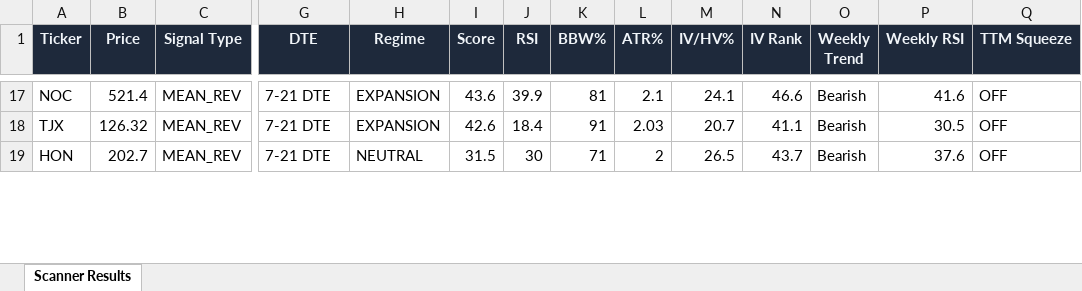
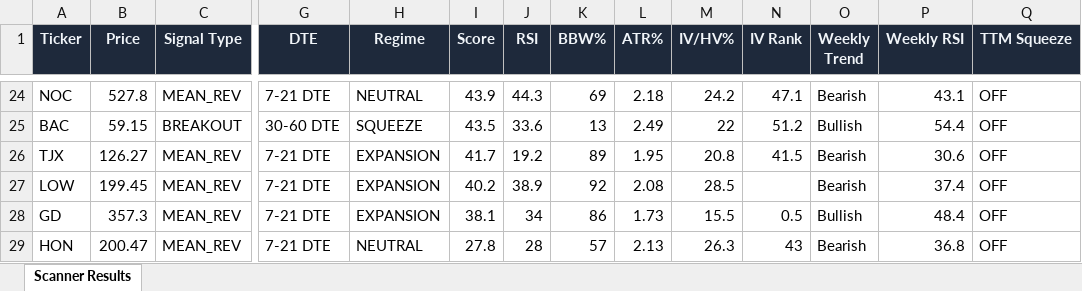
Before and after one commit to 6000rr4n/BM-screener, an Excel workbook: output/scanner_results.xlsx, sheet Scanner Results, drawn as a sheet; only a part is shown, gaps mark what is left out; values as stored, in another font and other column widths than the file's, no borders; addresses are those after the commit; rows hold the shown columns only; the diff covers the shown part only; the diff names each change by its address in the sheet, - before the commit and + after, or states it on an @@ line.

```diff
--- a/output/scanner_results.xlsx (sheet Scanner Results)
+++ b/output/scanner_results.xlsx (sheet Scanner Results)
-B24 (Price): 521.4
+B24 (Price): 527.8
-H24 (Regime): EXPANSION
+H24 (Regime): NEUTRAL
-I24 (Score): 43.6
+I24 (Score): 43.9
-J24 (RSI): 39.9
+J24 (RSI): 44.3
-K24 (BBW%): 81
+K24 (BBW%): 69
-L24 (ATR%): 2.1
+L24 (ATR%): 2.18
-M24 (IV/HV%): 24.1
+M24 (IV/HV%): 24.2
-N24 (IV Rank): 46.6
+N24 (IV Rank): 47.1
-P24 (Weekly RSI): 41.6
+P24 (Weekly RSI): 43.1
+row 25: BAC | 59.15 | BREAKOUT | 30-60 DTE | SQUEEZE | 43.5 | 33.6 | 13 | 2.49 | 22 | 51.2 | Bullish | 54.4 | OFF
-B26 (Price): 126.32
+B26 (Price): 126.27
-I26 (Score): 42.6
+I26 (Score): 41.7
-J26 (RSI): 18.4
+J26 (RSI): 19.2
-K26 (BBW%): 91
+K26 (BBW%): 89
-L26 (ATR%): 2.03
+L26 (ATR%): 1.95
-M26 (IV/HV%): 20.7
+M26 (IV/HV%): 20.8
-N26 (IV Rank): 41.1
+N26 (IV Rank): 41.5
-P26 (Weekly RSI): 30.5
+P26 (Weekly RSI): 30.6
+row 27: LOW | 199.45 | MEAN_REV | 7-21 DTE | EXPANSION | 40.2 | 38.9 | 92 | 2.08 | 28.5 |  | Bearish | 37.4 | OFF
+row 28: GD | 357.3 | MEAN_REV | 7-21 DTE | EXPANSION | 38.1 | 34 | 86 | 1.73 | 15.5 | 0.5 | Bullish | 48.4 | OFF
-B29 (Price): 202.7
+B29 (Price): 200.47
-I29 (Score): 31.5
+I29 (Score): 27.8
-J29 (RSI): 30
+J29 (RSI): 28
-K29 (BBW%): 71
+K29 (BBW%): 57
-L29 (ATR%): 2
+L29 (ATR%): 2.13
-M29 (IV/HV%): 26.5
+M29 (IV/HV%): 26.3
-N29 (IV Rank): 43.7
+N29 (IV Rank): 43
-P29 (Weekly RSI): 37.6
+P29 (Weekly RSI): 36.8
```
Also changed, not shown: 15 added rows, 8 removed rows and 80 edited cells elsewhere in this sheet, 1 other file.
